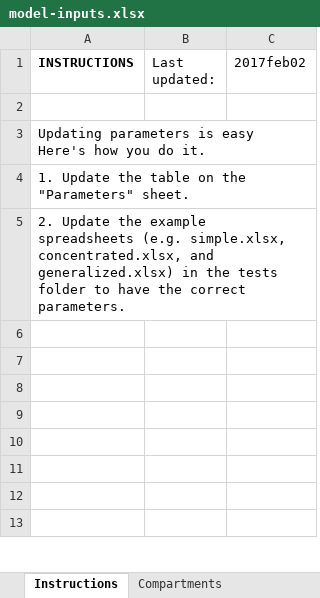
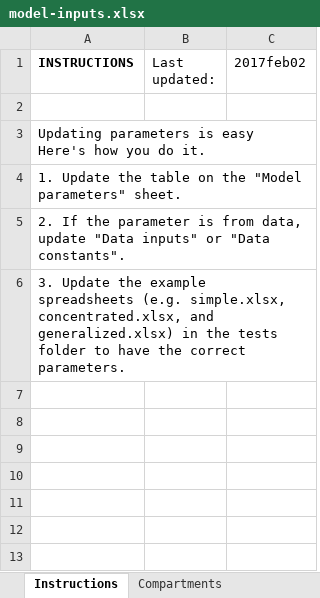
Before and after one commit to optimamodel/optima, an Excel workbook: optima/model-inputs.xlsx, sheet Instructions, drawn as a sheet; only a part is shown; values as stored, in another font and other column widths than the file's, no borders; the diff names each change by its address in the sheet, - before the commit and + after, or states it on an @@ line.

Commit message:
clarified instructions

```diff
--- a/optima/model-inputs.xlsx (sheet Instructions)
+++ b/optima/model-inputs.xlsx (sheet Instructions)
-A4 (INSTRUCTIONS): …on the "Parameters" sheet.
+A4 (INSTRUCTIONS): …on the "Model parameters" sheet.
-A5 (INSTRUCTIONS): 2. Update the example spreadsheets (e.g. simple.xlsx, concentrated.xlsx, and generalized.xlsx) in the tests folder to have the correct parameters.
+A5 (INSTRUCTIONS): 2. If the parameter is from data, update "Data inputs" or "Data constants".
-A6 (INSTRUCTIONS): (empty)
+A6 (INSTRUCTIONS): 3. Update the example spreadsheets (e.g. simple.xlsx, concentrated.xlsx, and generalized.xlsx) in the tests folder to have the correct parameters.
```
Also changed, not shown: sheet Data constants, other sheet tabs.
